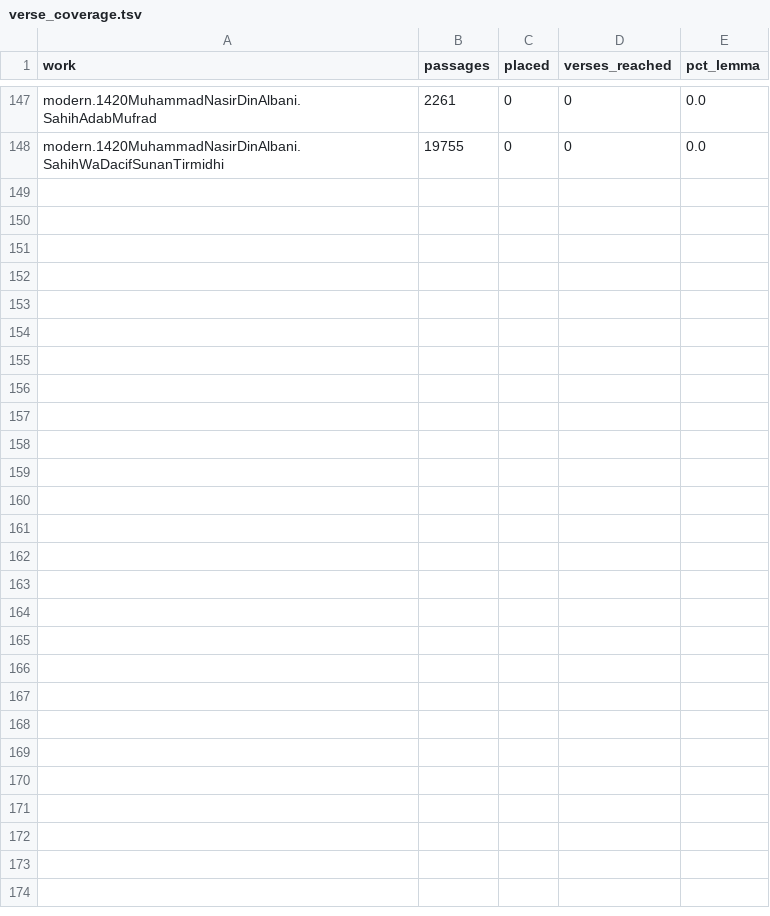
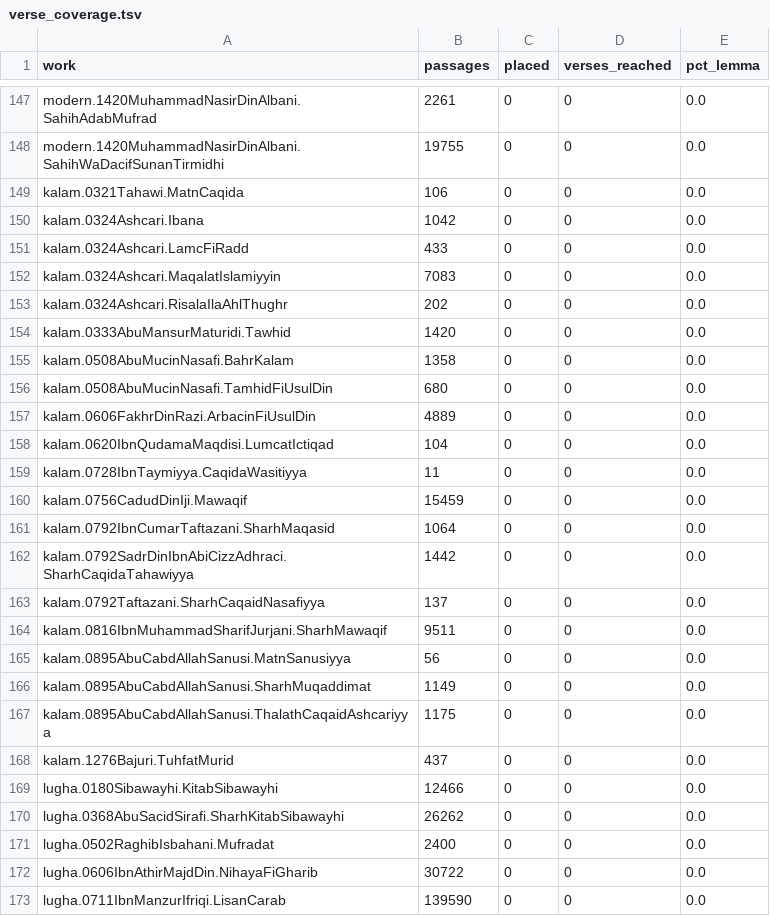
Before and after one commit to z98s2hdjfv-maker/islamic-library, a TSV file: reports/index/verse_coverage.tsv, drawn as a sheet; only a part is shown, gaps mark what is left out.

```diff
--- a/reports/index/verse_coverage.tsv
+++ b/reports/index/verse_coverage.tsv
@@ -148 +148,26 @@ modern.1420MuhammadNasirDinAlbani.SahihAdabMufrad	2261	0	0	0.0
 modern.1420MuhammadNasirDinAlbani.SahihWaDacifSunanTirmidhi	19755	0	0	0.0
+kalam.0321Tahawi.MatnCaqida	106	0	0	0.0
+kalam.0324Ashcari.Ibana	1042	0	0	0.0
+kalam.0324Ashcari.LamcFiRadd	433	0	0	0.0
+kalam.0324Ashcari.MaqalatIslamiyyin	7083	0	0	0.0
+kalam.0324Ashcari.RisalaIlaAhlThughr	202	0	0	0.0
+kalam.0333AbuMansurMaturidi.Tawhid	1420	0	0	0.0
+kalam.0508AbuMucinNasafi.BahrKalam	1358	0	0	0.0
+kalam.0508AbuMucinNasafi.TamhidFiUsulDin	680	0	0	0.0
+kalam.0606FakhrDinRazi.ArbacinFiUsulDin	4889	0	0	0.0
+kalam.0620IbnQudamaMaqdisi.LumcatIctiqad	104	0	0	0.0
+kalam.0728IbnTaymiyya.CaqidaWasitiyya	11	0	0	0.0
+kalam.0756CadudDinIji.Mawaqif	15459	0	0	0.0
+kalam.0792IbnCumarTaftazani.SharhMaqasid	1064	0	0	0.0
+kalam.0792SadrDinIbnAbiCizzAdhraci.SharhCaqidaTahawiyya	1442	0	0	0.0
+kalam.0792Taftazani.SharhCaqaidNasafiyya	137	0	0	0.0
+kalam.0816IbnMuhammadSharifJurjani.SharhMawaqif	9511	0	0	0.0
+kalam.0895AbuCabdAllahSanusi.MatnSanusiyya	56	0	0	0.0
+kalam.0895AbuCabdAllahSanusi.SharhMuqaddimat	1149	0	0	0.0
+kalam.0895AbuCabdAllahSanusi.ThalathCaqaidAshcariyya	1175	0	0	0.0
+kalam.1276Bajuri.TuhfatMurid	437	0	0	0.0
+lugha.0180Sibawayhi.KitabSibawayhi	12466	0	0	0.0
+lugha.0368AbuSacidSirafi.SharhKitabSibawayhi	26262	0	0	0.0
+lugha.0502RaghibIsbahani.Mufradat	2400	0	0	0.0
+lugha.0606IbnAthirMajdDin.NihayaFiGharib	30722	0	0	0.0
+lugha.0711IbnManzurIfriqi.LisanCarab	139590	0	0	0.0
```
Also changed, not shown: catalogs/concepts.tsv, reports/index/concept_summary.tsv, 55 other files.
